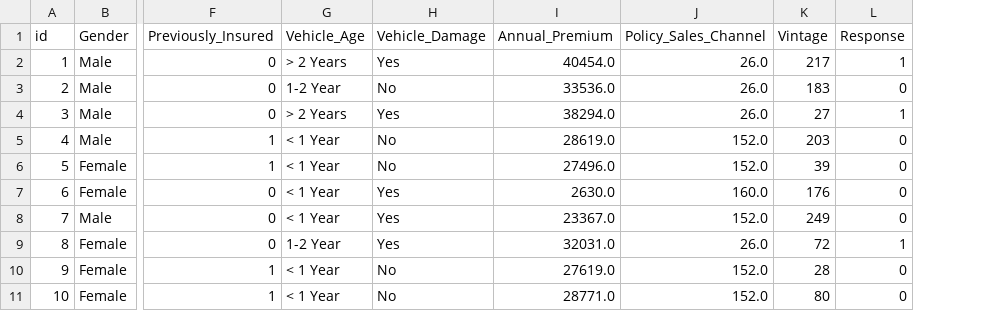
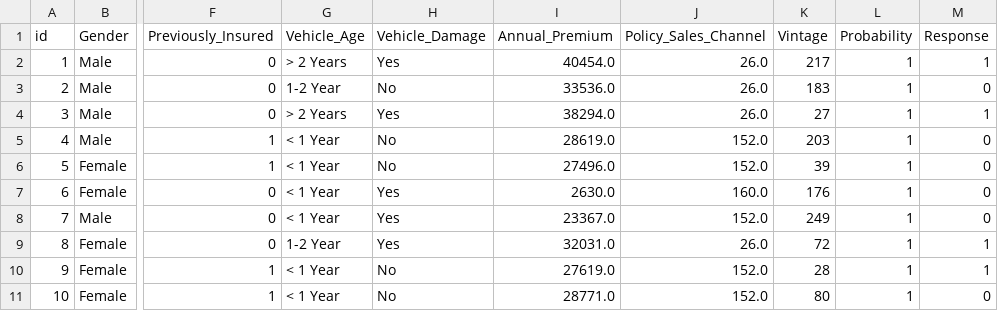
Before and after one commit to gfgullo/HealthInsuranceCrossSellPrediction, a CSV file: app/app/predictions/data.csv, drawn as a sheet; only a part is shown, gaps mark what is left out; addresses are those after the commit; the diff names each change by its address in the sheet, - before the commit and + after, or states it on an @@ line.

Commit message:
online learning - test #19

```diff
--- a/app/app/predictions/data.csv
+++ b/app/app/predictions/data.csv
+column L (Probability), rows 2-11: all 1
-M10 (Response): 0
+M10 (Response): 1
```
